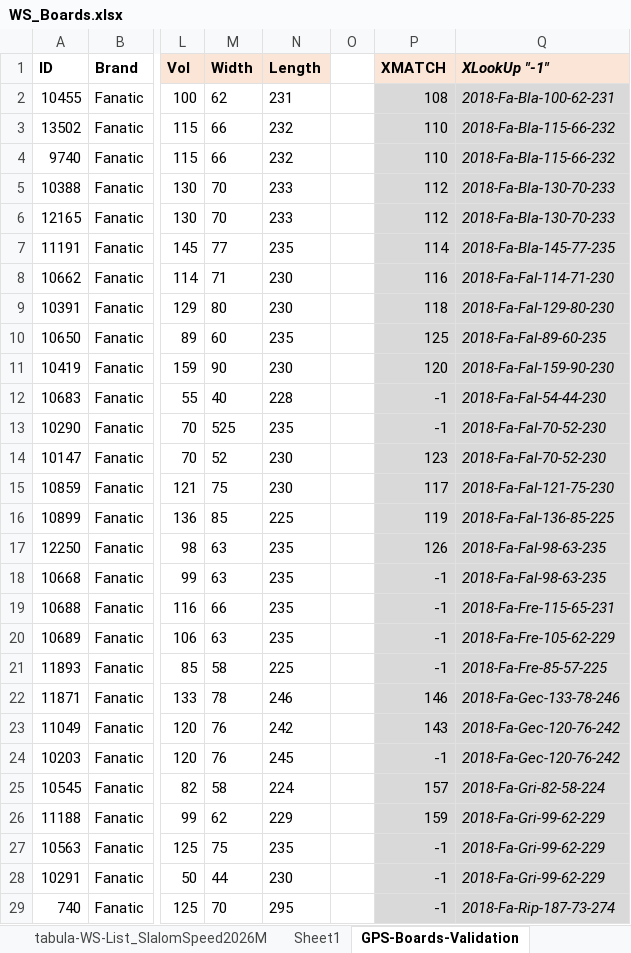
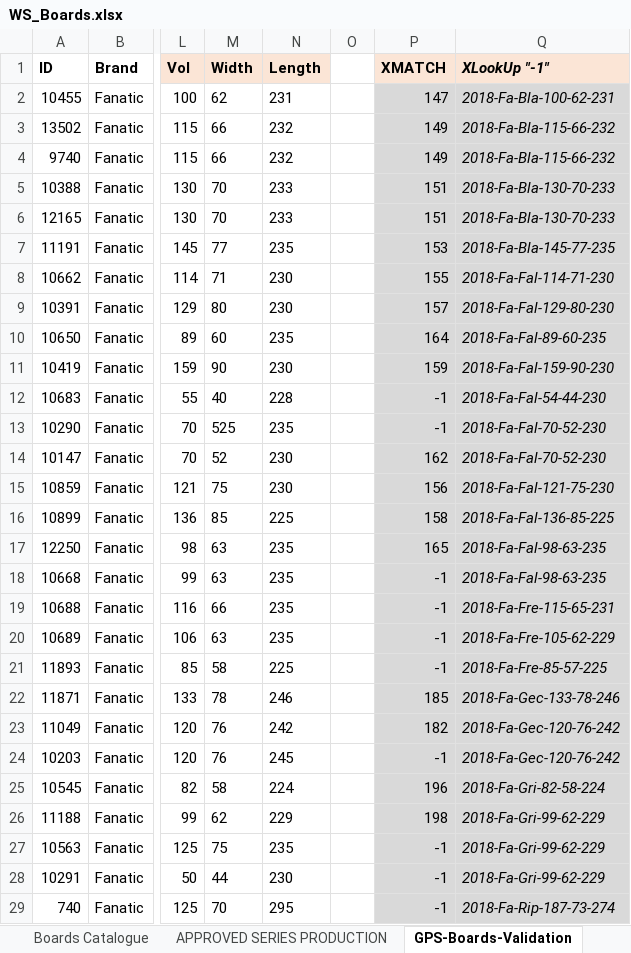
Before and after one commit to bjorn76/WS, an Excel workbook: WS_Boards.xlsx, sheet GPS-Boards-Validation, drawn as a sheet; only a part is shown, gaps mark what is left out; values as stored, in another font and other column widths than the file's, no borders; conditional formats not drawn; the diff covers the shown part only; the diff names each change by its address in the sheet, - before the commit and + after, or states it on an @@ line.

```diff
--- a/WS_Boards.xlsx (sheet GPS-Boards-Validation)
+++ b/WS_Boards.xlsx (sheet GPS-Boards-Validation)
-sheet tab: tabula-WS-List_SlalomSpeed2026M
-sheet tab: Sheet1
-P2 (XMATCH): 108
+P2 (XMATCH): 147
-P3:P4 (XMATCH): 110
+P3:P4 (XMATCH): 149
-P5:P6 (XMATCH): 112
+P5:P6 (XMATCH): 151
-P7 (XMATCH): 114
+P7 (XMATCH): 153
-P8 (XMATCH): 116
+P8 (XMATCH): 155
-P9 (XMATCH): 118
+P9 (XMATCH): 157
-P10 (XMATCH): 125
+P10 (XMATCH): 164
-P11 (XMATCH): 120
+P11 (XMATCH): 159
-P14 (XMATCH): 123
+P14 (XMATCH): 162
-P15 (XMATCH): 117
+P15 (XMATCH): 156
-P16 (XMATCH): 119
+P16 (XMATCH): 158
-P17 (XMATCH): 126
+P17 (XMATCH): 165
-P22 (XMATCH): 146
+P22 (XMATCH): 185
-P23 (XMATCH): 143
+P23 (XMATCH): 182
-P25 (XMATCH): 157
+P25 (XMATCH): 196
-P26 (XMATCH): 159
+P26 (XMATCH): 198
```
Also changed, not shown: 2 edited cells elsewhere in this sheet, sheet APPROVED SERIES PRODUCTION, sheet Boards Catalogue, other sheet tabs, formulas that keep their value.
